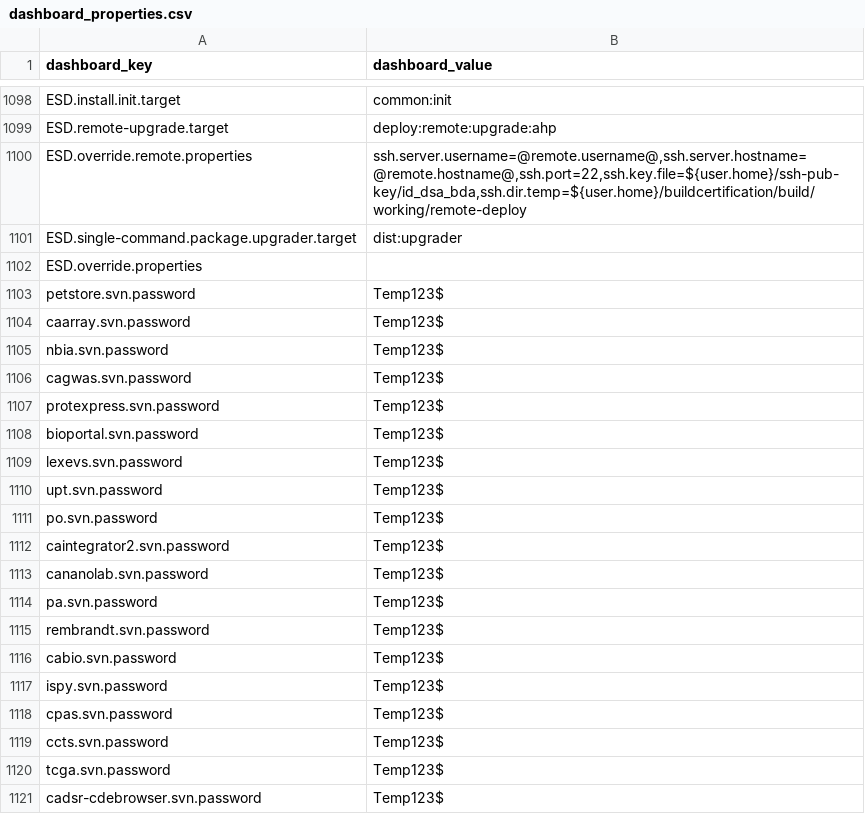
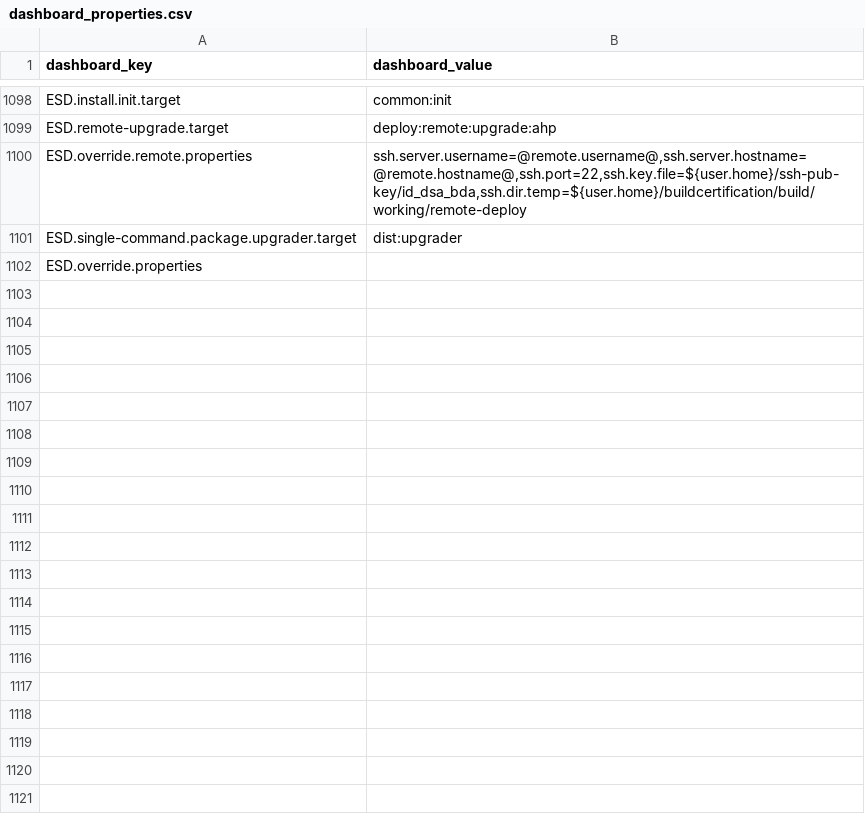
Before and after one commit to NCIP/automation, a CSV file: certification-monitor/src/main/sql/dashboard_properties.csv, drawn as a sheet; only a part is shown, gaps mark what is left out; the diff covers the shown part only; the diff names each change by its address in the sheet, - before the commit and + after, or states it on an @@ line.

Commit message:
remove passwords

```diff
--- a/certification-monitor/src/main/sql/dashboard_properties.csv
+++ b/certification-monitor/src/main/sql/dashboard_properties.csv
-row 1103: petstore.svn.password | Temp123$
-row 1104: caarray.svn.password | Temp123$
-row 1105: nbia.svn.password | Temp123$
-row 1106: cagwas.svn.password | Temp123$
-row 1107: protexpress.svn.password | Temp123$
-row 1108: bioportal.svn.password | Temp123$
-row 1109: lexevs.svn.password | Temp123$
-row 1110: upt.svn.password | Temp123$
-row 1111: po.svn.password | Temp123$
-row 1112: caintegrator2.svn.password | Temp123$
-row 1113: cananolab.svn.password | Temp123$
-row 1114: pa.svn.password | Temp123$
-row 1115: rembrandt.svn.password | Temp123$
-row 1116: cabio.svn.password | Temp123$
-row 1117: ispy.svn.password | Temp123$
-row 1118: cpas.svn.password | Temp123$
-row 1119: ccts.svn.password | Temp123$
-row 1120: tcga.svn.password | Temp123$
-row 1121: cadsr-cdebrowser.svn.password | Temp123$
```
Also changed, not shown: 28 removed rows elsewhere in this file.
